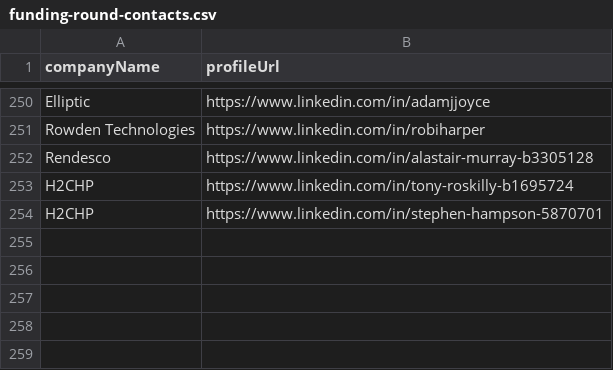
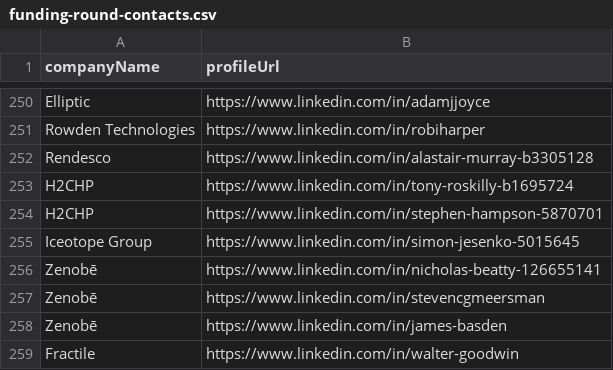
Before and after one commit to imminova/public-access-data, a CSV file: funding-round-contacts.csv, drawn as a sheet; only a part is shown, gaps mark what is left out.

Commit message:
Add 5 funding round contacts: Iceotope Group, Zenobē, Zenobē, Zenobē, Fractile

```diff
--- a/funding-round-contacts.csv
+++ b/funding-round-contacts.csv
@@ -254 +254,6 @@ H2CHP,https://www.linkedin.com/in/tony-roskilly-b1695724
 H2CHP,https://www.linkedin.com/in/stephen-hampson-5870701
+Iceotope Group,https://www.linkedin.com/in/simon-jesenko-5015645
+Zenobē,https://www.linkedin.com/in/nicholas-beatty-126655141
+Zenobē,https://www.linkedin.com/in/stevencgmeersman
+Zenobē,https://www.linkedin.com/in/james-basden
+Fractile,https://www.linkedin.com/in/walter-goodwin
```
